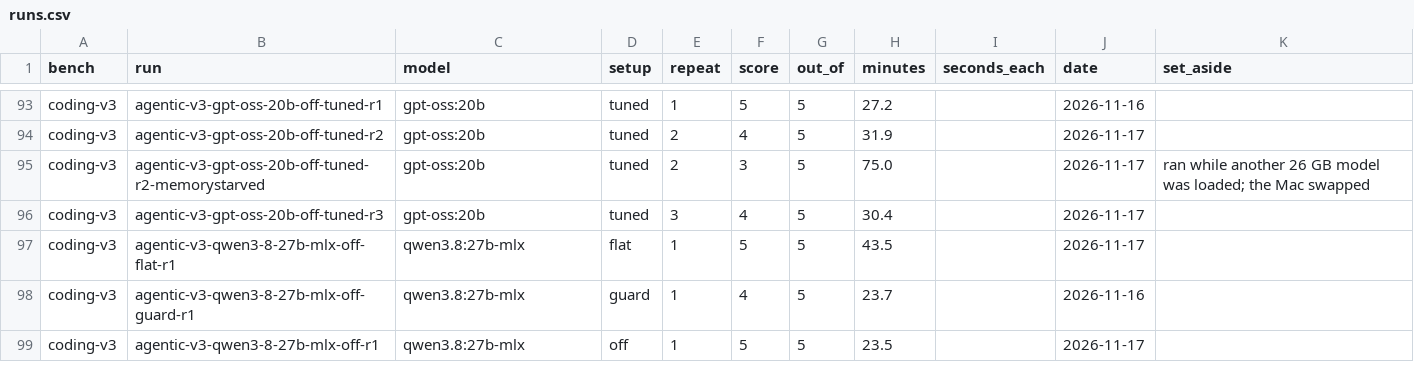
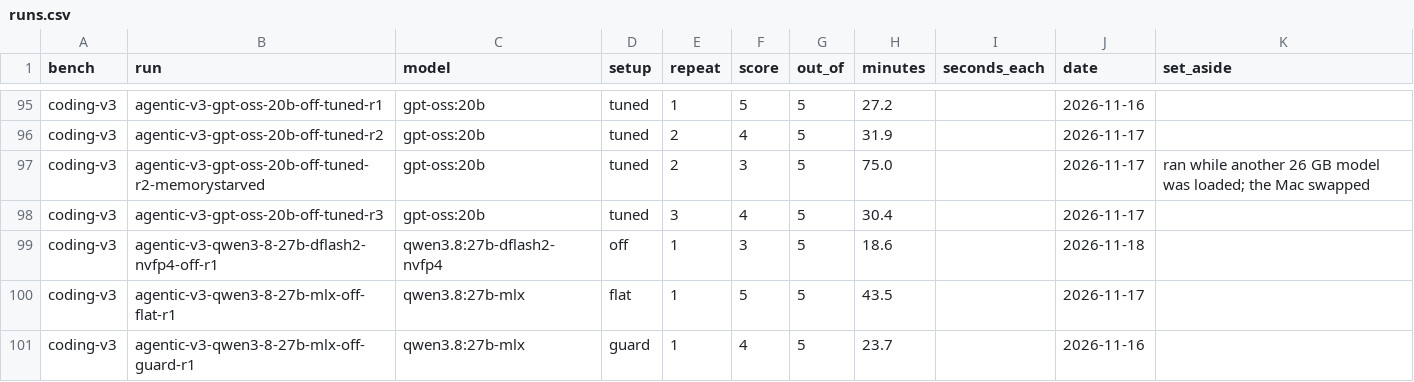
Before and after one commit to KakkoiDev/agentbench, a CSV file: site/data/local-ai/runs.csv, drawn as a sheet; only a part is shown, gaps mark what is left out; the shorter side is filled out with more unchanged rows; the diff covers the shown part only; the diff names each change by its address in the sheet, - before the commit and + after, or states it on an @@ line.

```diff
--- a/site/data/local-ai/runs.csv
+++ b/site/data/local-ai/runs.csv
+row 99: coding-v3 | agentic-v3-qwen3-8-27b-dflash2-nvfp4-off-r1 | qwen3.8:27b-dflash2-nvfp4 | off | 1 | 3 | 5 | 18.6 |  | 2026-11-18
```
Also changed, not shown: 9 added rows elsewhere in this file, 39 other files.
